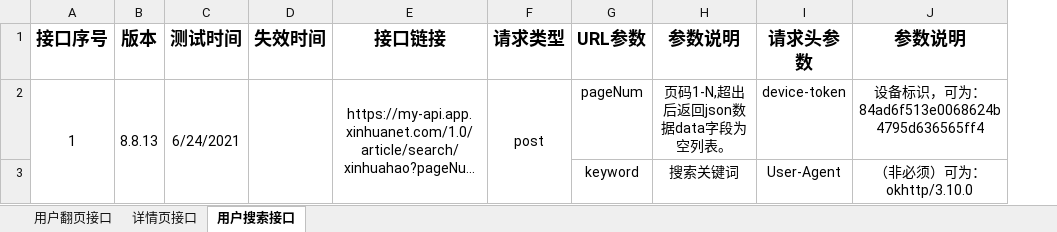
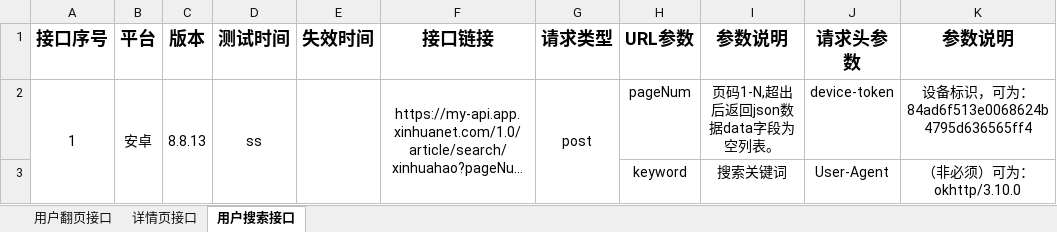
Before and after one commit to kusen-alpha/notes, an Excel workbook: app接口/新华网.xlsx, sheet 用户搜索接口, drawn as a sheet; only a part is shown; long unchanged cells end in …; values as stored, in another font and other column widths than the file's, no borders; addresses are those after the commit; the diff names each change by its address in the sheet, - before the commit and + after, or states it on an @@ line.

```diff
--- a/app接口/新华网.xlsx (sheet 用户搜索接口)
+++ b/app接口/新华网.xlsx (sheet 用户搜索接口)
+column B (平台), row 2: 安卓
-D2 (测试时间): 6/24/2021
+D2 (测试时间): ss
```
Also changed, not shown: sheet 详情页接口, sheet 用户翻页接口, app接口/接口模板.xlsx, 8 other files.
